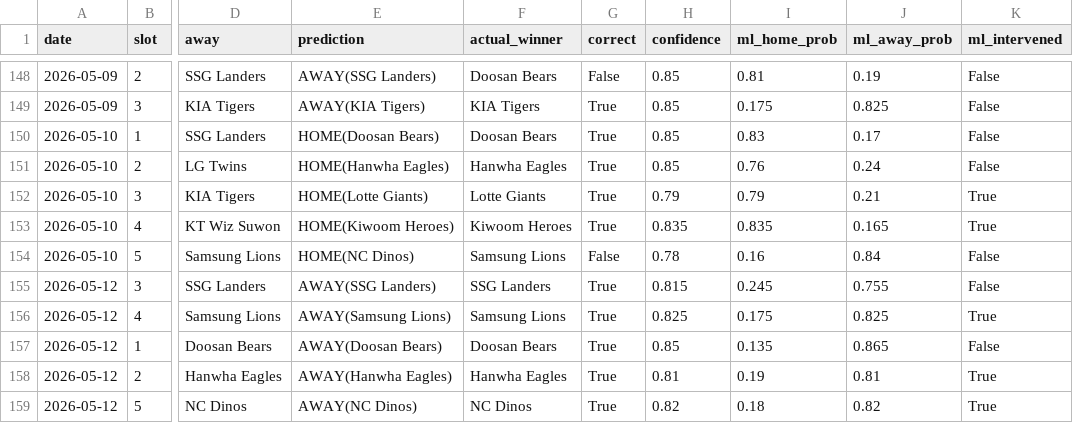
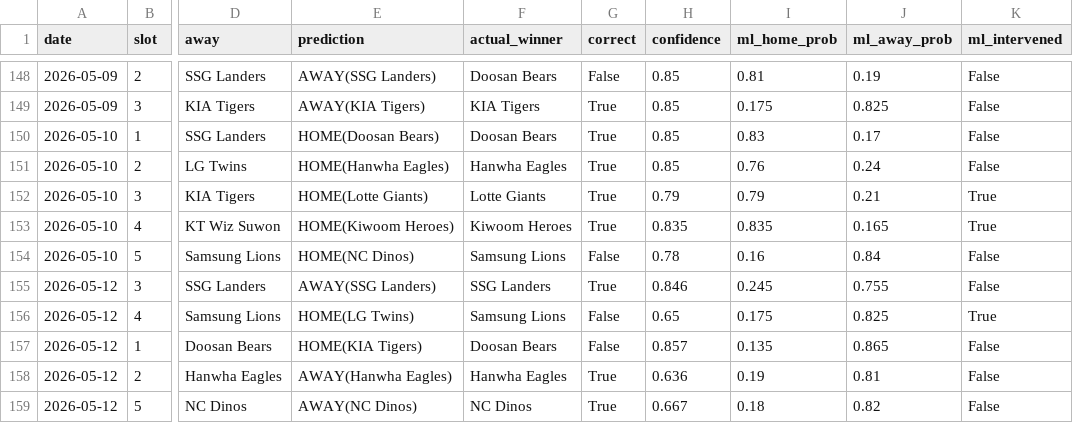
Before and after one commit to seung-min-lee/seung-min-lee-kbo-predictor, a CSV file: kbo_verify_log.csv, drawn as a sheet; only a part is shown, gaps mark what is left out; the diff names each change by its address in the sheet, - before the commit and + after, or states it on an @@ line.

```diff
--- a/kbo_verify_log.csv
+++ b/kbo_verify_log.csv
-H155 (confidence): 0.815
+H155 (confidence): 0.846
-E156 (prediction): AWAY(Samsung Lions)
+E156 (prediction): HOME(LG Twins)
-G156:G157 (correct): True
+G156:G157 (correct): False
-H156 (confidence): 0.825
+H156 (confidence): 0.65
-E157 (prediction): AWAY(Doosan Bears)
+E157 (prediction): HOME(KIA Tigers)
-H157 (confidence): 0.85
+H157 (confidence): 0.857
-H158 (confidence): 0.81
+H158 (confidence): 0.636
-K158:K159 (ml_intervened): True
+K158:K159 (ml_intervened): False
-H159 (confidence): 0.82
+H159 (confidence): 0.667
```
Also changed, not shown: 1 other file.
